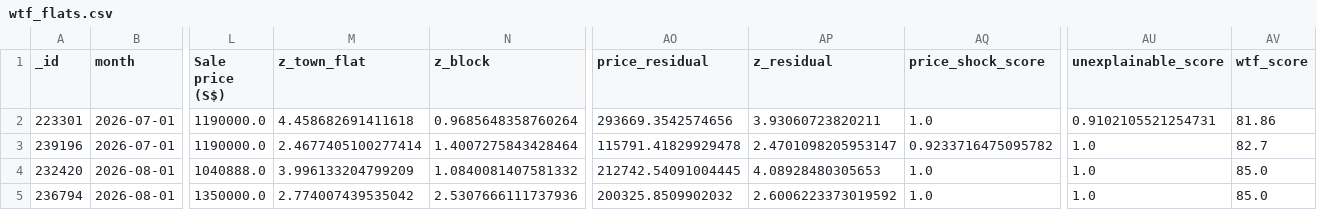
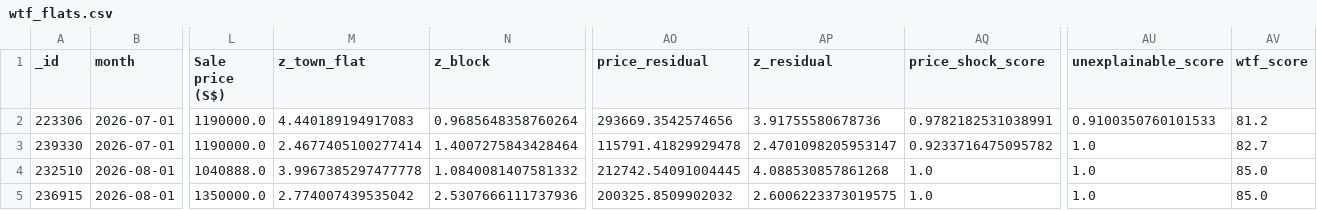
Before and after one commit to wongpeiting/alamak-flats, a CSV file: wtf_flats.csv, drawn as a sheet; only a part is shown, gaps mark what is left out; the diff names each change by its address in the sheet, - before the commit and + after, or states it on an @@ line.

```diff
--- a/wtf_flats.csv
+++ b/wtf_flats.csv
-A2 (_id): 223301
+A2 (_id): 223306
-M2 (z_town_flat): 4.458682691411618
+M2 (z_town_flat): 4.440189194917083
-AP2 (z_residual): 3.93060723820211
+AP2 (z_residual): 3.91755580678736
-AQ2 (price_shock_score): 1.0
+AQ2 (price_shock_score): 0.9782182531038991
-AU2 (unexplainable_score): 0.9102105521254731
+AU2 (unexplainable_score): 0.9100350760101533
-AV2 (wtf_score): 81.86
+AV2 (wtf_score): 81.2
-A3 (_id): 239196
+A3 (_id): 239330
-A4 (_id): 232420
+A4 (_id): 232510
-M4 (z_town_flat): 3.996133204799209
+M4 (z_town_flat): 3.9967385297477778
-AP4 (z_residual): 4.08928480305653
+AP4 (z_residual): 4.088530857861268
-A5 (_id): 236794
+A5 (_id): 236915
-AP5 (z_residual): 2.6006223373019592
+AP5 (z_residual): 2.6006223373019575
```
Also changed, not shown: 1 other file.
